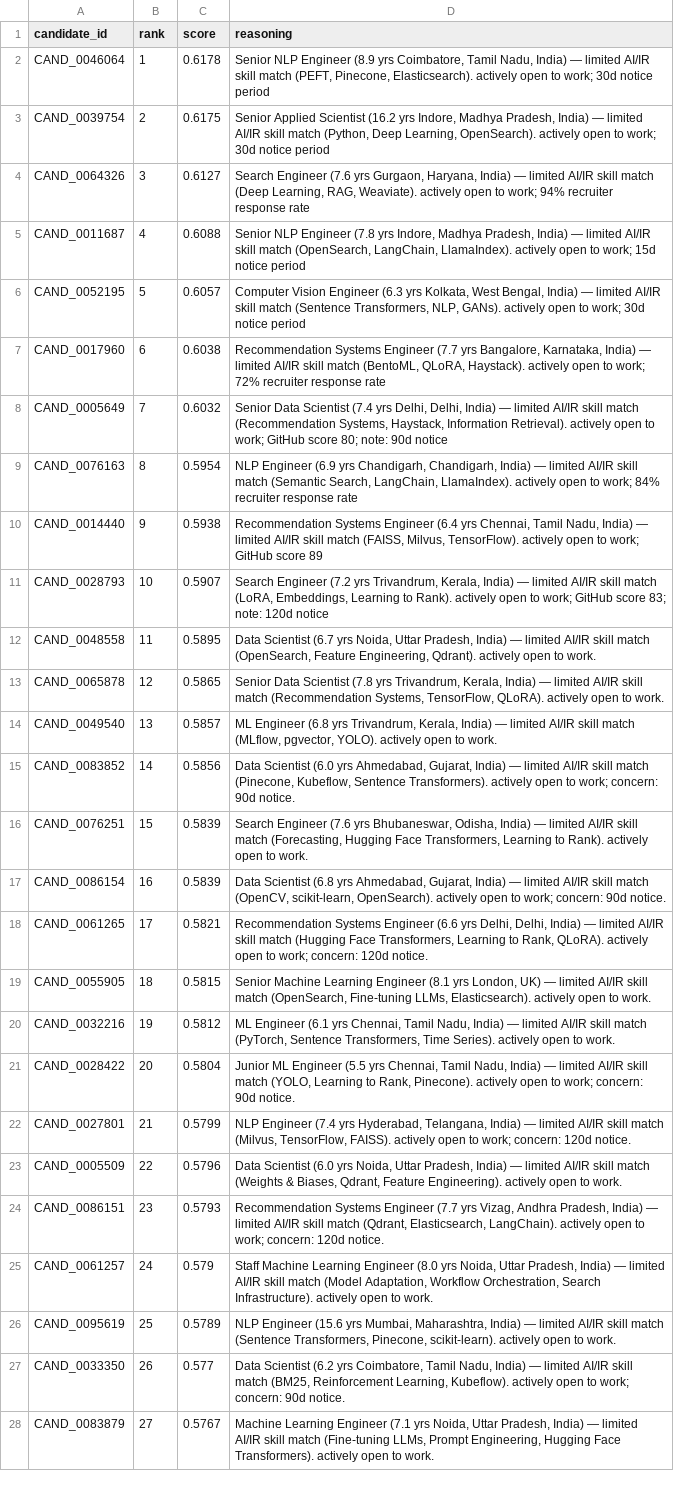
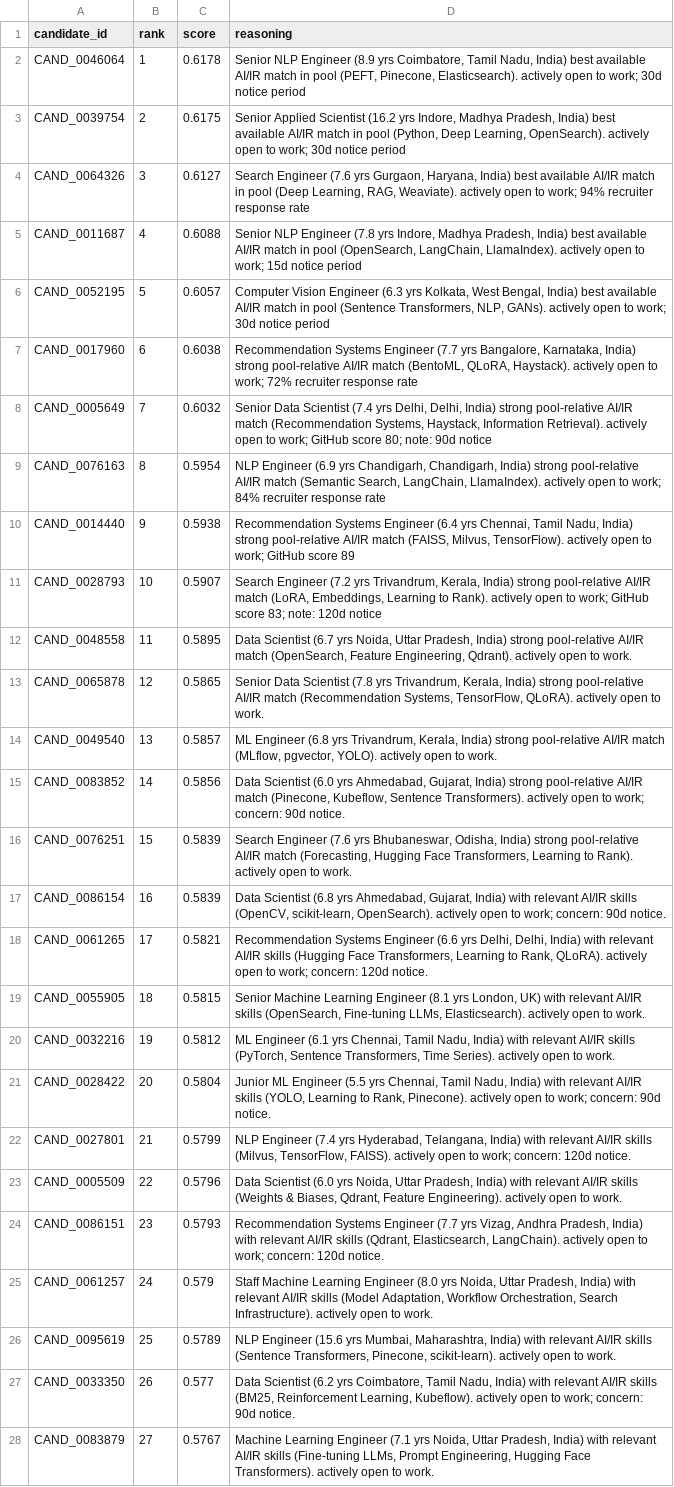
Before and after one commit to black1plague2/talentos-submission, a CSV file: submission.csv, drawn as a sheet; only a part is shown; the diff covers the shown part only; the diff names each change by its address in the sheet, - before the commit and + after, or states it on an @@ line.

```diff
--- a/submission.csv
+++ b/submission.csv
-D2 (reasoning): …Nadu, India) — limited AI/IR skill match (PEFT, Pinecone,…
+D2 (reasoning): …Nadu, India) best available AI/IR match in pool (PEFT, Pinecone,…
-D3 (reasoning): …Pradesh, India) — limited AI/IR skill match (Python, Deep…
+D3 (reasoning): …Pradesh, India) best available AI/IR match in pool (Python, Deep…
-D4 (reasoning): …Haryana, India) — limited AI/IR skill match (Deep Learning,…
+D4 (reasoning): …Haryana, India) best available AI/IR match in pool (Deep Learning,…
-D5 (reasoning): …Pradesh, India) — limited AI/IR skill match (OpenSearch, LangChain,…
+D5 (reasoning): …Pradesh, India) best available AI/IR match in pool (OpenSearch, LangChain,…
-D6 (reasoning): …Bengal, India) — limited AI/IR skill match (Sentence Transformers,…
+D6 (reasoning): …Bengal, India) best available AI/IR match in pool (Sentence Transformers,…
-D7 (reasoning): …Karnataka, India) — limited AI/IR skill match (BentoML,…
+D7 (reasoning): …Karnataka, India) strong pool-relative AI/IR match (BentoML,…
-D8 (reasoning): …Delhi, India) — limited AI/IR skill match (Recommendation…
+D8 (reasoning): …Delhi, India) strong pool-relative AI/IR match (Recommendation…
-D9 (reasoning): …Chandigarh, India) — limited AI/IR skill match (Semantic…
+D9 (reasoning): …Chandigarh, India) strong pool-relative AI/IR match (Semantic…
-D10 (reasoning): …Nadu, India) — limited AI/IR skill match (FAISS,…
+D10 (reasoning): …Nadu, India) strong pool-relative AI/IR match (FAISS,…
-D11 (reasoning): …Kerala, India) — limited AI/IR skill match (LoRA,…
+D11 (reasoning): …Kerala, India) strong pool-relative AI/IR match (LoRA,…
-D12 (reasoning): …Pradesh, India) — limited AI/IR skill match (OpenSearch,…
+D12 (reasoning): …Pradesh, India) strong pool-relative AI/IR match (OpenSearch,…
-D13 (reasoning): …Kerala, India) — limited AI/IR skill match (Recommendation…
+D13 (reasoning): …Kerala, India) strong pool-relative AI/IR match (Recommendation…
-D14 (reasoning): …Kerala, India) — limited AI/IR skill match (MLflow,…
+D14 (reasoning): …Kerala, India) strong pool-relative AI/IR match (MLflow,…
-D15 (reasoning): …Gujarat, India) — limited AI/IR skill match (Pinecone,…
+D15 (reasoning): …Gujarat, India) strong pool-relative AI/IR match (Pinecone,…
-D16 (reasoning): …Odisha, India) — limited AI/IR skill match (Forecasting,…
+D16 (reasoning): …Odisha, India) strong pool-relative AI/IR match (Forecasting,…
-D17 (reasoning): …Gujarat, India) — limited AI/IR skill match (OpenCV, scikit-learn,…
+D17 (reasoning): …Gujarat, India) with relevant AI/IR skills (OpenCV, scikit-learn,…
-D18 (reasoning): …Delhi, India) — limited AI/IR skill match (Hugging Face…
+D18 (reasoning): …Delhi, India) with relevant AI/IR skills (Hugging Face…
-D19 (reasoning): …London, UK) — limited AI/IR skill match (OpenSearch, Fine-tuning…
+D19 (reasoning): …London, UK) with relevant AI/IR skills (OpenSearch, Fine-tuning…
-D20 (reasoning): …Nadu, India) — limited AI/IR skill match (PyTorch, Sentence…
+D20 (reasoning): …Nadu, India) with relevant AI/IR skills (PyTorch, Sentence…
-D21 (reasoning): …Nadu, India) — limited AI/IR skill match (YOLO, Learning…
+D21 (reasoning): …Nadu, India) with relevant AI/IR skills (YOLO, Learning…
-D22 (reasoning): …Telangana, India) — limited AI/IR skill match (Milvus, TensorFlow,…
+D22 (reasoning): …Telangana, India) with relevant AI/IR skills (Milvus, TensorFlow,…
-D23 (reasoning): …Pradesh, India) — limited AI/IR skill match (Weights &…
+D23 (reasoning): …Pradesh, India) with relevant AI/IR skills (Weights &…
-D24 (reasoning): …Pradesh, India) — limited AI/IR skill match (Qdrant, Elasticsearch,…
+D24 (reasoning): …Pradesh, India) with relevant AI/IR skills (Qdrant, Elasticsearch,…
-D25 (reasoning): …Pradesh, India) — limited AI/IR skill match (Model Adaptation,…
+D25 (reasoning): …Pradesh, India) with relevant AI/IR skills (Model Adaptation,…
-D26 (reasoning): …Maharashtra, India) — limited AI/IR skill match (Sentence Transformers,…
+D26 (reasoning): …Maharashtra, India) with relevant AI/IR skills (Sentence Transformers,…
-D27 (reasoning): …Nadu, India) — limited AI/IR skill match (BM25, Reinforcement…
+D27 (reasoning): …Nadu, India) with relevant AI/IR skills (BM25, Reinforcement…
-D28 (reasoning): …Pradesh, India) — limited AI/IR skill match (Fine-tuning LLMs,…
+D28 (reasoning): …Pradesh, India) with relevant AI/IR skills (Fine-tuning LLMs,…
```
Also changed, not shown: 73 edited cells elsewhere in this file, 2 other files.
